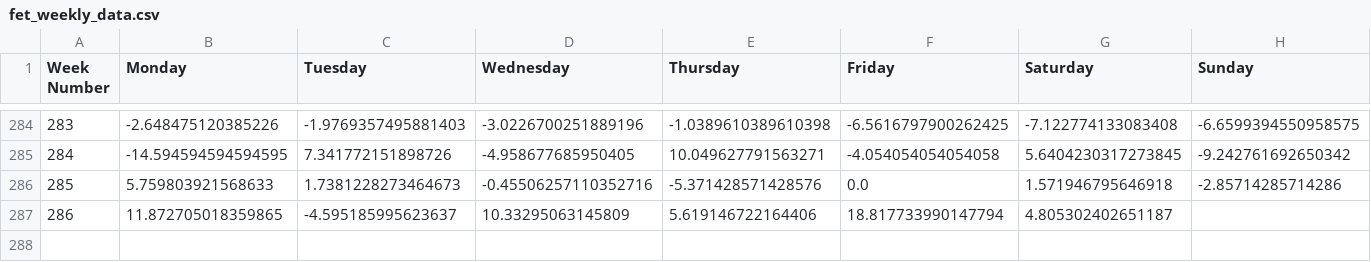
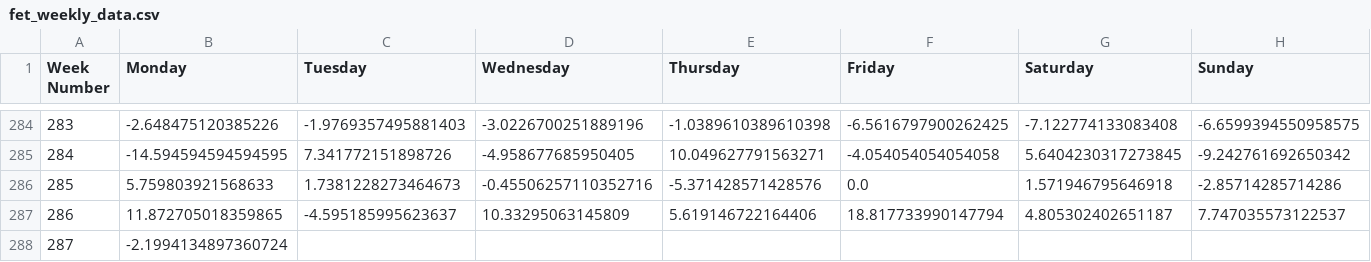
Before and after one commit to davidbq/crypto-trade-trax, a CSV file: data/crypto/fet_weekly_data.csv, drawn as a sheet; only a part is shown, gaps mark what is left out.

```diff
--- a/data/crypto/fet_weekly_data.csv
+++ b/data/crypto/fet_weekly_data.csv
@@ -286,2 +286,3 @@ Week Number,Monday,Tuesday,Wednesday,Thursday,Friday,Saturday,Sunday
 285,5.759803921568633,1.7381228273464673,-0.45506257110352716,-5.371428571428576,0.0,1.571946795646918,-2.85714285714286
-286,11.872705018359865,-4.595185995623637,10.33295063145809,5.619146722164406,18.817733990147794,4.805302402651187,
+286,11.872705018359865,-4.595185995623637,10.33295063145809,5.619146722164406,18.817733990147794,4.805302402651187,7.747035573122537
+287,-2.1994134897360724,,,,,,
```
Also changed, not shown: data/crypto/btc_weekly_data.csv, data/opt_hp/best_params.csv, 6 other files.
